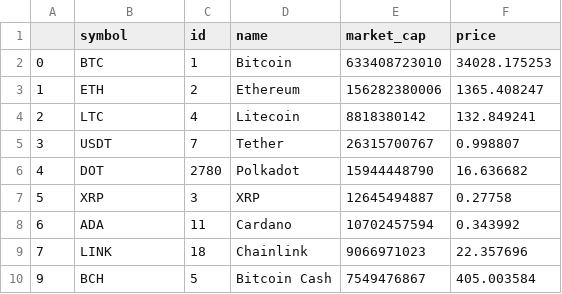
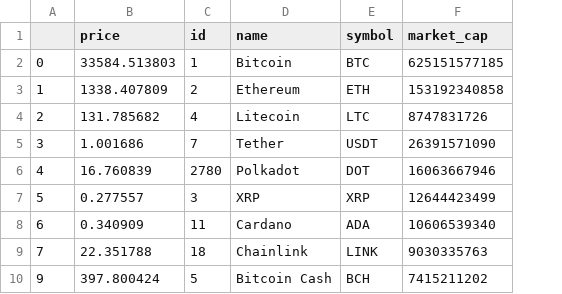
Before and after one commit to kanggg007/Cyptocurrency_project, a CSV file: resources/Crpto_id.csv, drawn as a sheet; removed rows and columns are numbered as before the commit, all else as after; the diff names each change by its address in the sheet, - before the commit and + after, or states it on an @@ line.

```diff
--- a/resources/Crpto_id.csv
+++ b/resources/Crpto_id.csv
+column E (symbol), rows 2-10: BTC | ETH | LTC | USDT | DOT | XRP | ADA | LINK | BCH
-column F (price), rows 2-10: 34028.175253 | 1365.408247 | 132.849241 | 0.998807 | 16.636682 | 0.27758 | 0.343992 | 22.357696 | 405.003584
-B1: symbol
+B1: price
-B2 (price): BTC
+B2 (price): 33584.513803
-F2 (market_cap): 633408723010
+F2 (market_cap): 625151577185
-B3 (price): ETH
+B3 (price): 1338.407809
-F3 (market_cap): 156282380006
+F3 (market_cap): 153192340858
-B4 (price): LTC
+B4 (price): 131.785682
-F4 (market_cap): 8818380142
+F4 (market_cap): 8747831726
-B5 (price): USDT
+B5 (price): 1.001686
-F5 (market_cap): 26315700767
+F5 (market_cap): 26391571090
-B6 (price): DOT
+B6 (price): 16.760839
-F6 (market_cap): 15944448790
+F6 (market_cap): 16063667946
-B7 (price): XRP
+B7 (price): 0.277557
-F7 (market_cap): 12645494887
+F7 (market_cap): 12644423499
-B8 (price): ADA
+B8 (price): 0.340909
-F8 (market_cap): 10702457594
+F8 (market_cap): 10606539340
-B9 (price): LINK
+B9 (price): 22.351788
-F9 (market_cap): 9066971023
+F9 (market_cap): 9030335763
-B10 (price): BCH
+B10 (price): 397.800424
-F10 (market_cap): 7549476867
+F10 (market_cap): 7415211202
```
Also changed, not shown: 25 other files.
